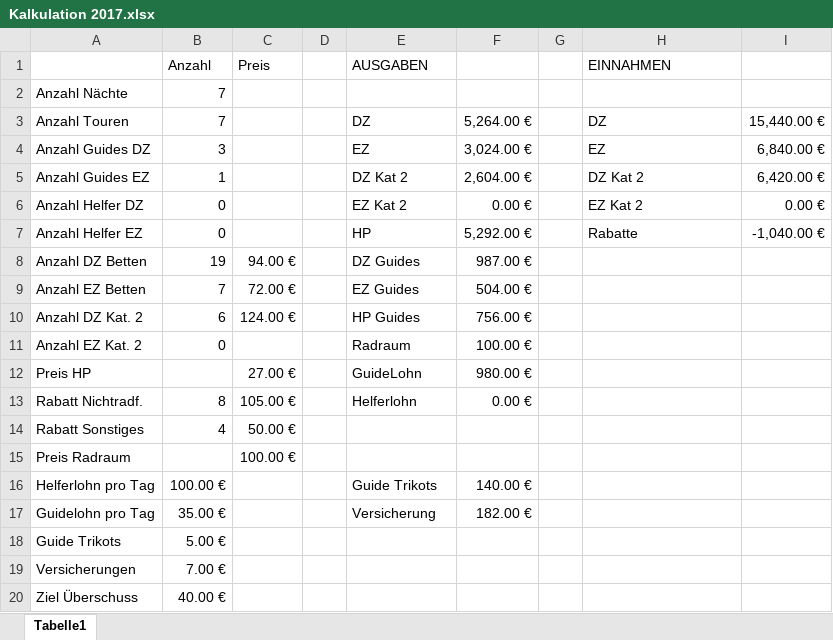
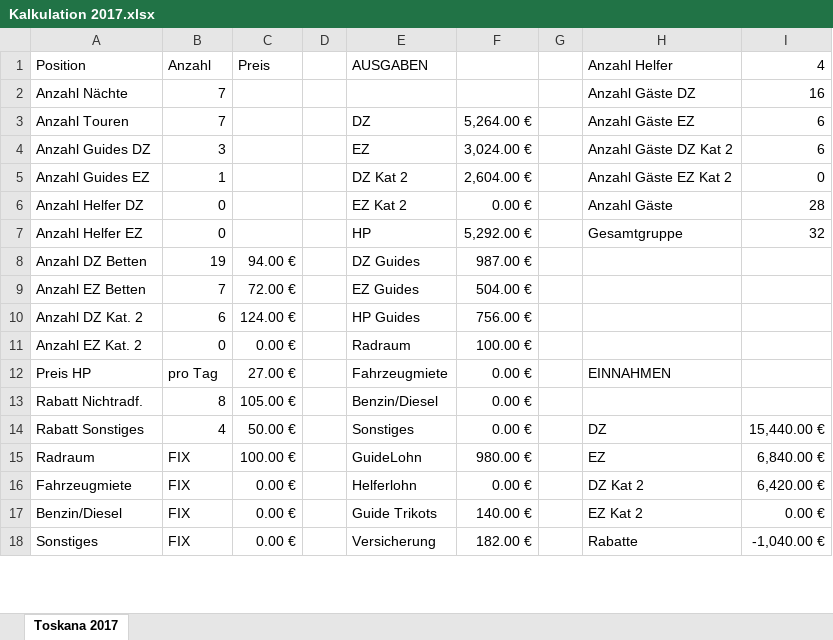
Before and after one commit to xandi37einhalb/CA, an Excel workbook: 2017 Reisen/toskana/Kalkulation 2017.xlsx, sheet Toskana 2017, drawn as a sheet; only a part is shown; values as stored, in another font and other column widths than the file's, no cell formats; removed rows and columns are numbered as before the commit, all else as after; the diff covers the shown part only; the diff names each change by its address in the sheet, - before the commit and + after, or states it on an @@ line.

Commit message:
Kalkulation erweitert.

```diff
--- a/2017 Reisen/toskana/Kalkulation 2017.xlsx (sheet Toskana 2017)
+++ b/2017 Reisen/toskana/Kalkulation 2017.xlsx (sheet Toskana 2017)
-sheet tab: Tabelle1
+sheet tab: Toskana 2017
-A1: (empty)
+A1: Position
-H1: EINNAHMEN
+H1: Anzahl Helfer
-I1: (empty)
+I1: 4
-H2 (Anzahl Helfer): (empty)
+H2 (Anzahl Helfer): Anzahl Gäste DZ
-I2 (4): (empty)
+I2 (4): 16
-H3 (Anzahl Helfer): DZ
+H3 (Anzahl Helfer): Anzahl Gäste EZ
-I3 (4): 15,440.00 €
+I3 (4): 6
-H4 (Anzahl Helfer): EZ
+H4 (Anzahl Helfer): Anzahl Gäste DZ Kat 2
-I4 (4): 6,840.00 €
+I4 (4): 6
-H5 (Anzahl Helfer): DZ Kat 2
+H5 (Anzahl Helfer): Anzahl Gäste EZ Kat 2
-I5 (4): 6,420.00 €
+I5 (4): 0
-H6 (Anzahl Helfer): EZ Kat 2
+H6 (Anzahl Helfer): Anzahl Gäste
-I6 (4): 0.00 €
+I6 (4): 28
-H7 (Anzahl Helfer): Rabatte
+H7 (Anzahl Helfer): Gesamtgruppe
-I7 (4): -1,040.00 €
+I7 (4): 32
-C11 (Preis): (empty)
+C11 (Preis): 0.00 €
-B12 (Anzahl): (empty)
+B12 (Anzahl): pro Tag
-E12 (AUSGABEN): GuideLohn
+E12 (AUSGABEN): Fahrzeugmiete
-F12: 980.00 €
+F12: 0.00 €
-H12 (Anzahl Helfer): (empty)
+H12 (Anzahl Helfer): EINNAHMEN
-E13 (AUSGABEN): Helferlohn
+E13 (AUSGABEN): Benzin/Diesel
-E14 (AUSGABEN): (empty)
+E14 (AUSGABEN): Sonstiges
-F14: (empty)
+F14: 0.00 €
-H14 (Anzahl Helfer): (empty)
+H14 (Anzahl Helfer): DZ
-I14 (4): (empty)
+I14 (4): 15,440.00 €
-row 15: Preis Radraum |  | 100.00 €
-row 16: Helferlohn pro Tag | 100.00 € |  |  | Guide Trikots | 140.00 €
-row 17: Guidelohn pro Tag | 35.00 € |  |  | Versicherung | 182.00 €
-row 18: Guide Trikots | 5.00 €
-row 19: Versicherungen | 7.00 €
-row 20: Ziel Überschuss | 40.00 €
+row 15: Radraum | FIX | 100.00 € |  | GuideLohn | 980.00 € |  | EZ | 6,840.00 €
+row 16: Fahrzeugmiete | FIX | 0.00 € |  | Helferlohn | 0.00 € |  | DZ Kat 2 | 6,420.00 €
+row 17: Benzin/Diesel | FIX | 0.00 € |  | Guide Trikots | 140.00 € |  | EZ Kat 2 | 0.00 €
+row 18: Sonstiges | FIX | 0.00 € |  | Versicherung | 182.00 € |  | Rabatte | -1,040.00 €
```
Also changed, not shown: 10 added rows, 5 removed rows and 24 edited cells elsewhere in this sheet, cell formats, formulas that keep their value, 2017 Reisen/TdF Bergisches Land/Kalkulation TdF.xlsx, 1 other file.
